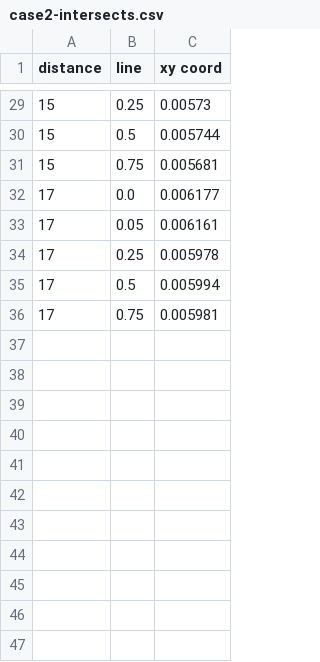
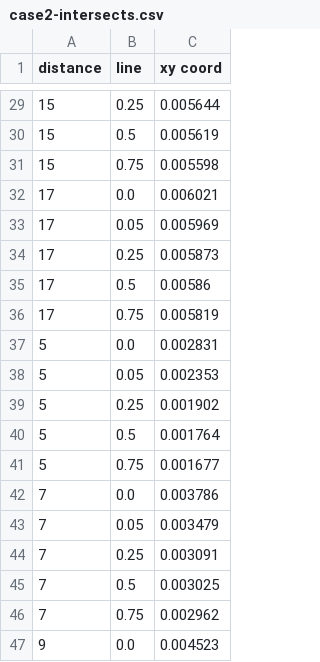
Before and after one commit to JacobSPalmer/quantum-ddq-toolkit, a CSV file: supplementary-materials/data/case studies/case 2/case2-intersects.csv, drawn as a sheet; only a part is shown, gaps mark what is left out; the diff covers the shown part only.

```diff
--- a/supplementary-materials/data/case studies/case 2/case2-intersects.csv
+++ b/supplementary-materials/data/case studies/case 2/case2-intersects.csv
@@ -29,8 +29,19 @@ distance,line,xy coord
-15,0.25,0.00573
-15,0.5,0.005744
-15,0.75,0.005681
-17,0.0,0.006177
-17,0.05,0.006161
-17,0.25,0.005978
-17,0.5,0.005994
-17,0.75,0.005981
+15,0.25,0.005644
+15,0.5,0.005619
+15,0.75,0.005598
+17,0.0,0.006021
+17,0.05,0.005969
+17,0.25,0.005873
+17,0.5,0.00586
+17,0.75,0.005819
+5,0.0,0.002831
+5,0.05,0.002353
+5,0.25,0.001902
+5,0.5,0.001764
+5,0.75,0.001677
+7,0.0,0.003786
+7,0.05,0.003479
+7,0.25,0.003091
+7,0.5,0.003025
+7,0.75,0.002962
+9,0.0,0.004523
```
Also changed, not shown: 24 added rows and 27 edited cells elsewhere in this file, 39 other files.
